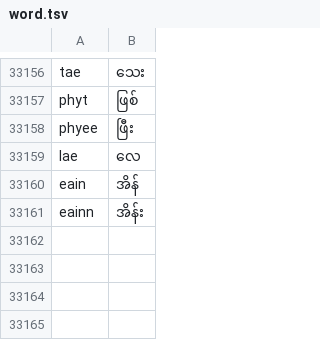
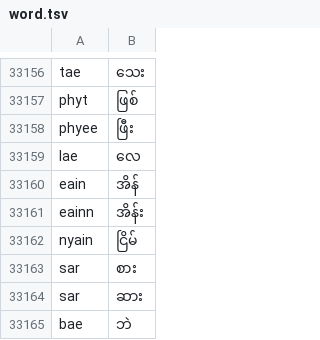
Before and after one commit to saturngod/myanmar_names, a TSV file: word.tsv, drawn as a sheet; only a part is shown, gaps mark what is left out.

```diff
--- a/word.tsv
+++ b/word.tsv
@@ -33161 +33161,5 @@ eain	အိန်
 eainn	အိန်း
+nyain	ငြိမ်
+sar	စား
+sar	ဆား
+bae	ဘဲ
```
Also changed, not shown: 2 other files.
